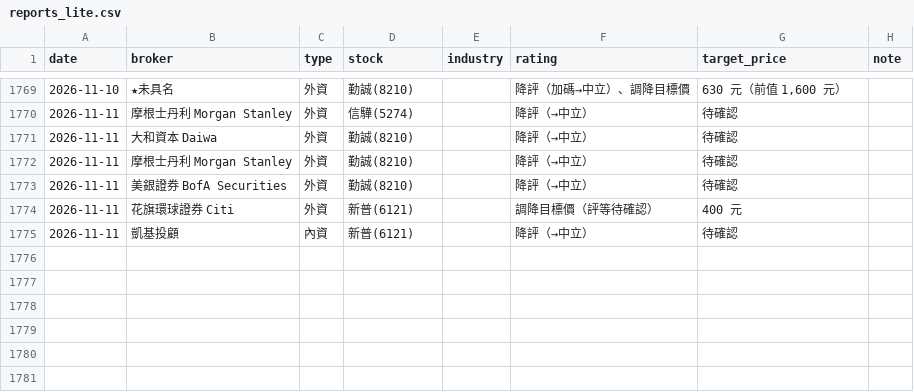
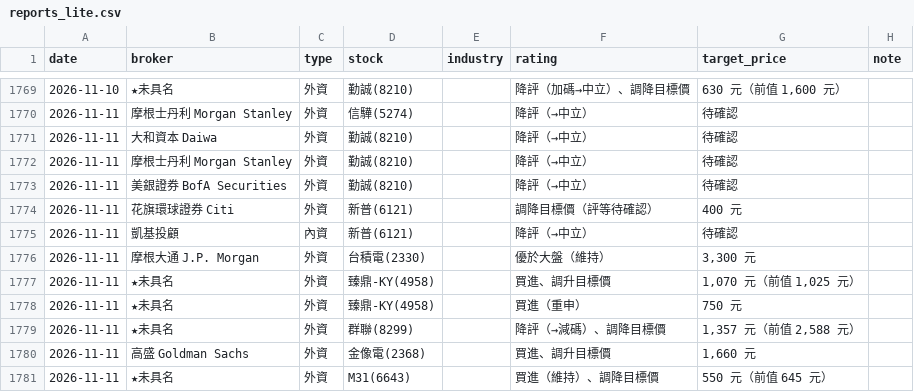
Before and after one commit to wowwow3100-ctrl/daily-report, a CSV file: reports_lite.csv, drawn as a sheet; only a part is shown, gaps mark what is left out; the diff names each change by its address in the sheet, - before the commit and + after, or states it on an @@ line.

```diff
--- a/reports_lite.csv
+++ b/reports_lite.csv
+row 1776: 2026-11-11 | 摩根大通 J.P. Morgan | 外資 | 台積電(2330) |  | 優於大盤（維持） | 3,300 元
+row 1777: 2026-11-11 | ★未具名 | 外資 | 臻鼎-KY(4958) |  | 買進、調升目標價 | 1,070 元（前值 1,025 元）
+row 1778: 2026-11-11 | ★未具名 | 外資 | 臻鼎-KY(4958) |  | 買進（重申） | 750 元
+row 1779: 2026-11-11 | ★未具名 | 外資 | 群聯(8299) |  | 降評（→減碼）、調降目標價 | 1,357 元（前值 2,588 元）
+row 1780: 2026-11-11 | 高盛 Goldman Sachs | 外資 | 金像電(2368) |  | 買進、調升目標價 | 1,660 元
+row 1781: 2026-11-11 | ★未具名 | 外資 | M31(6643) |  | 買進（維持）、調降目標價 | 550 元（前值 645 元）
```
Also changed, not shown: market.csv, 24 other files.
